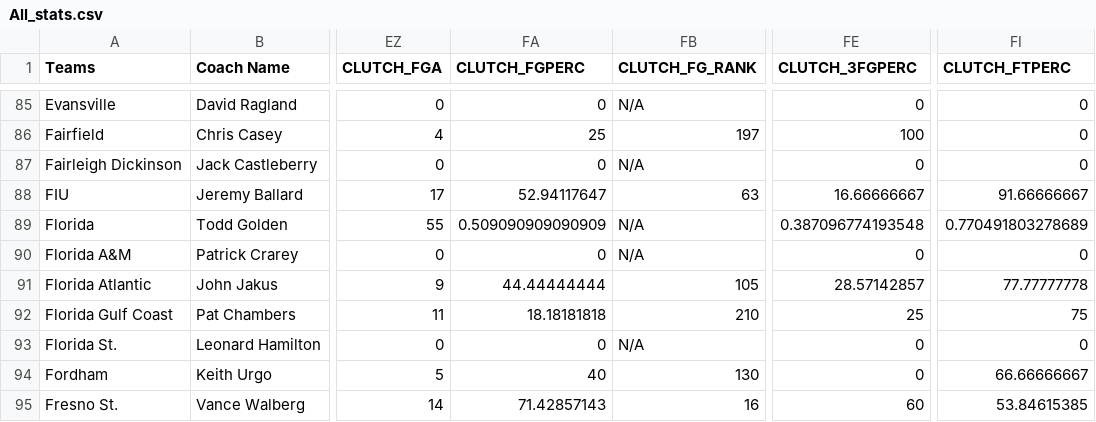
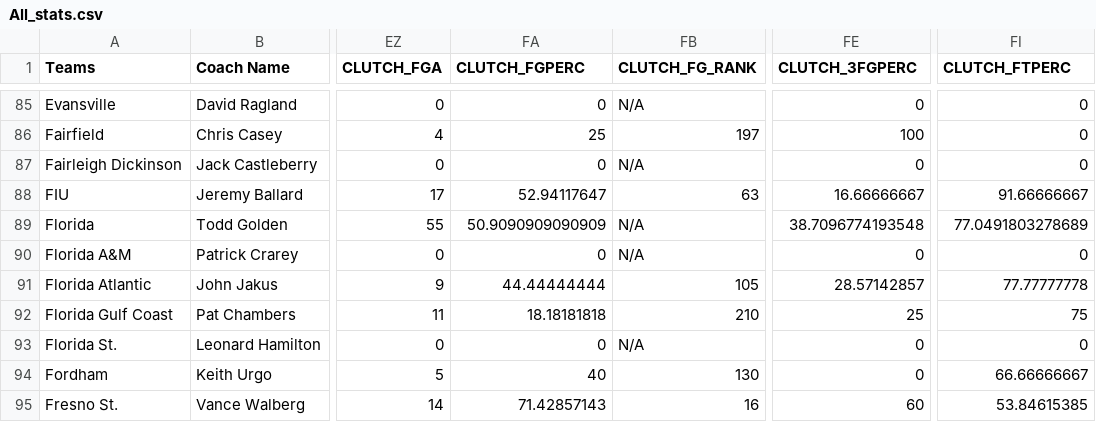
Before and after one commit to brandonfox14/March-Metrics, a CSV file: Data/All_stats.csv, drawn as a sheet; only a part is shown, gaps mark what is left out; the diff names each change by its address in the sheet, - before the commit and + after, or states it on an @@ line.

Commit message:
data update

```diff
--- a/Data/All_stats.csv
+++ b/Data/All_stats.csv
-FA89 (CLUTCH_FGPERC): 0.509090909090909
+FA89 (CLUTCH_FGPERC): 50.9090909090909
-FE89 (CLUTCH_3FGPERC): 0.387096774193548
+FE89 (CLUTCH_3FGPERC): 38.7096774193548
-FI89 (CLUTCH_FTPERC): 0.770491803278689
+FI89 (CLUTCH_FTPERC): 77.0491803278689
```
